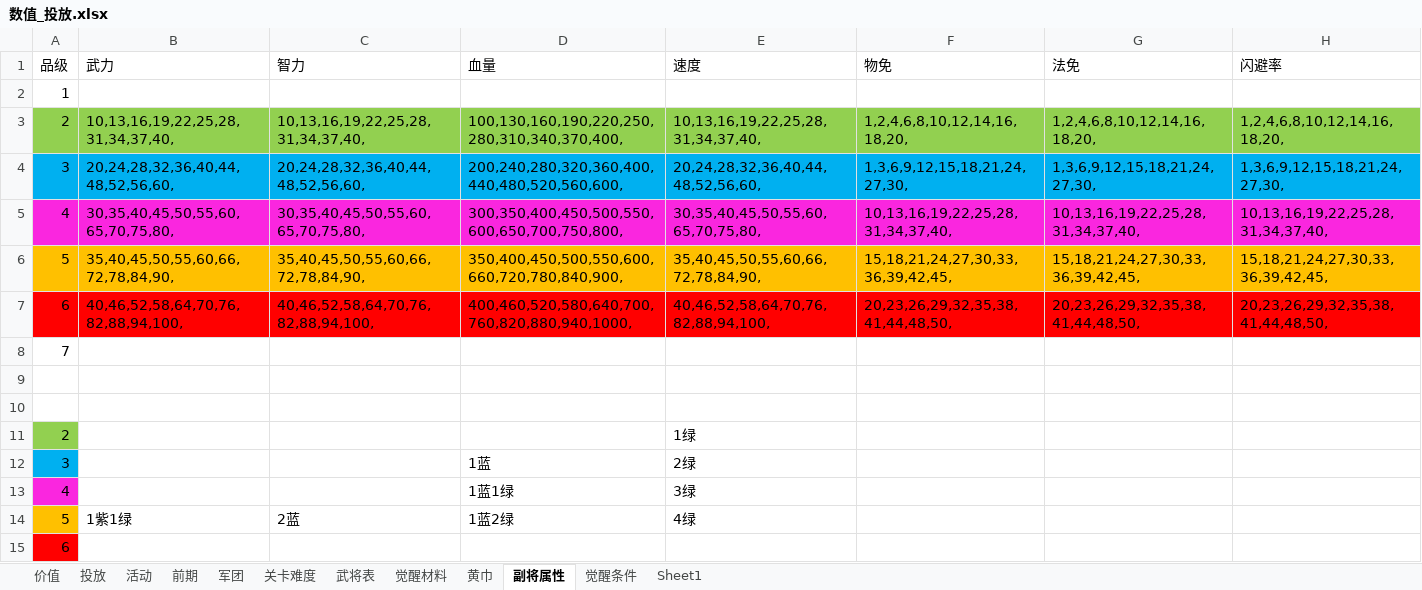
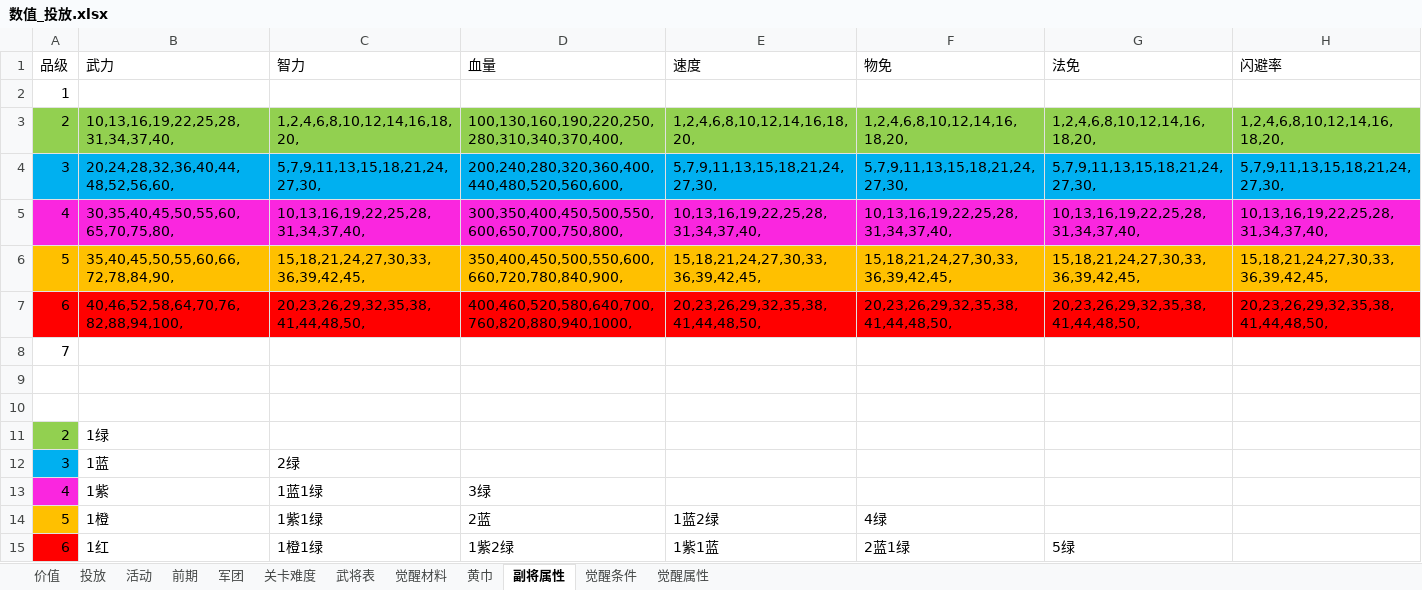
Before and after one commit to MiYanLiang/HeroScrollPj, an Excel workbook: 策划文档/数值_投放.xlsx, sheet 副将属性, drawn as a sheet; values as stored, in another font and other column widths than the file's, no borders; removed rows and columns are numbered as before the commit, all else as after; the diff names each change by its address in the sheet, - before the commit and + after, or states it on an @@ line.

```diff
--- a/策划文档/数值_投放.xlsx (sheet 副将属性)
+++ b/策划文档/数值_投放.xlsx (sheet 副将属性)
-sheet tab: Sheet1
+sheet tab: 觉醒属性
-C3 (智力): 10,13,16,19,22,25,28,31,34,37,40,
+C3 (智力): 1,2,4,6,8,10,12,14,16,18,20,
-E3 (速度): 10,13,16,19,22,25,28,31,34,37,40,
+E3 (速度): 1,2,4,6,8,10,12,14,16,18,20,
-C4 (智力): 20,24,28,32,36,40,44,48,52,56,60,
+C4 (智力): 5,7,9,11,13,15,18,21,24,27,30,
-E4 (速度): 20,24,28,32,36,40,44,48,52,56,60,
+E4 (速度): 5,7,9,11,13,15,18,21,24,27,30,
-F4 (物免): 1,3,6,9,12,15,18,21,24,27,30,
+F4 (物免): 5,7,9,11,13,15,18,21,24,27,30,
-G4 (法免): 1,3,6,9,12,15,18,21,24,27,30,
+G4 (法免): 5,7,9,11,13,15,18,21,24,27,30,
-H4 (闪避率): 1,3,6,9,12,15,18,21,24,27,30,
+H4 (闪避率): 5,7,9,11,13,15,18,21,24,27,30,
-C5 (智力): 30,35,40,45,50,55,60,65,70,75,80,
+C5 (智力): 10,13,16,19,22,25,28,31,34,37,40,
-E5 (速度): 30,35,40,45,50,55,60,65,70,75,80,
+E5 (速度): 10,13,16,19,22,25,28,31,34,37,40,
-C6 (智力): 35,40,45,50,55,60,66,72,78,84,90,
+C6 (智力): 15,18,21,24,27,30,33,36,39,42,45,
-E6 (速度): 35,40,45,50,55,60,66,72,78,84,90,
+E6 (速度): 15,18,21,24,27,30,33,36,39,42,45,
-C7 (智力): 40,46,52,58,64,70,76,82,88,94,100,
+C7 (智力): 20,23,26,29,32,35,38,41,44,48,50,
-E7 (速度): 40,46,52,58,64,70,76,82,88,94,100,
+E7 (速度): 20,23,26,29,32,35,38,41,44,48,50,
-B11 (武力): (empty)
+B11 (武力): 1绿
-E11 (速度): 1绿
+E11 (速度): (empty)
-row 12: 3 |  |  | 1蓝 | 2绿
-row 13: 4 |  |  | 1蓝1绿 | 3绿
-row 14: 5 | 1紫1绿 | 2蓝 | 1蓝2绿 | 4绿
-row 15: 6
+row 12: 3 | 1蓝 | 2绿
+row 13: 4 | 1紫 | 1蓝1绿 | 3绿
+row 14: 5 | 1橙 | 1紫1绿 | 2蓝 | 1蓝2绿 | 4绿
+row 15: 6 | 1红 | 1橙1绿 | 1紫2绿 | 1紫1蓝 | 2蓝1绿 | 5绿
```
Also changed, not shown: sheet 觉醒材料, sheet 投放, sheet 活动, charts or pictures, 3 other files.
